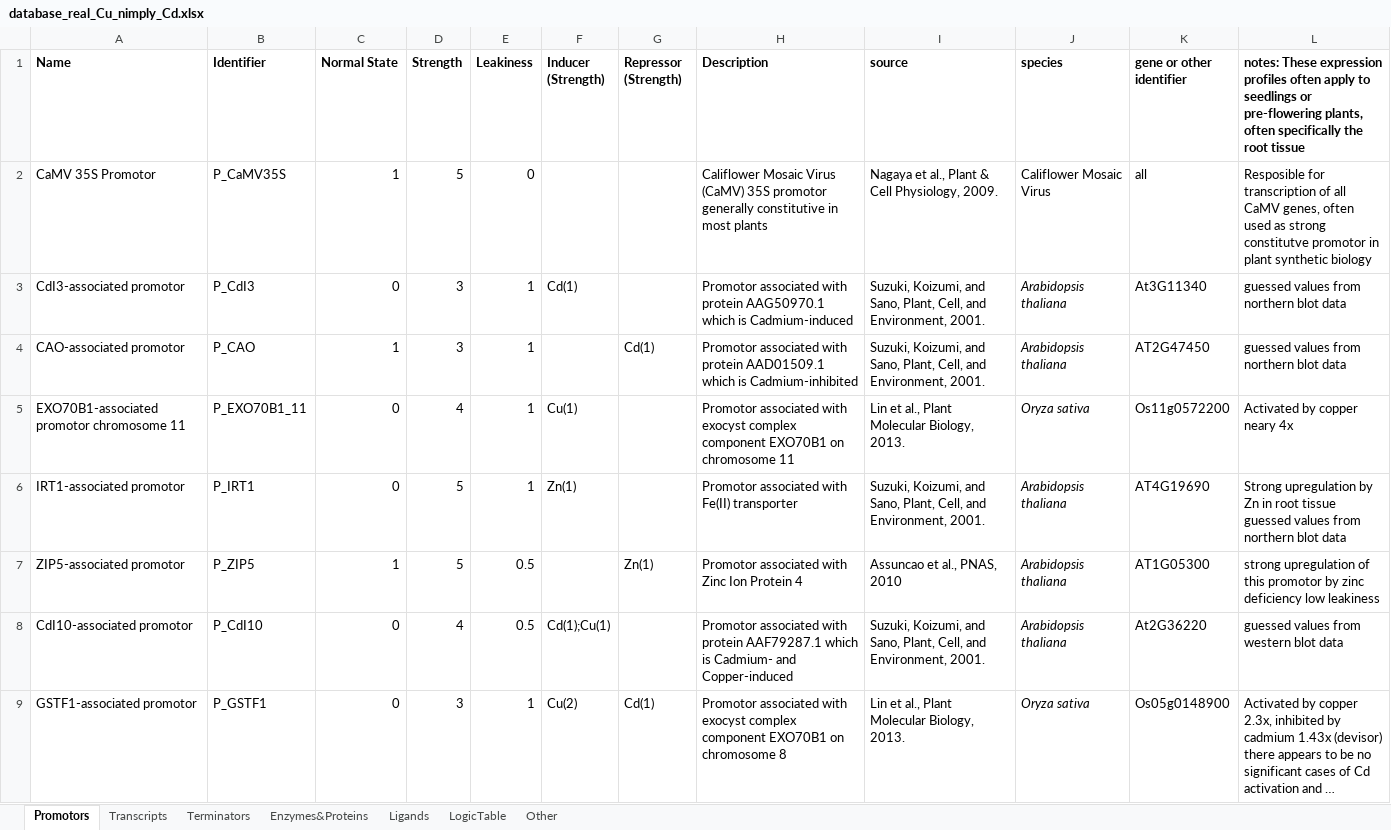
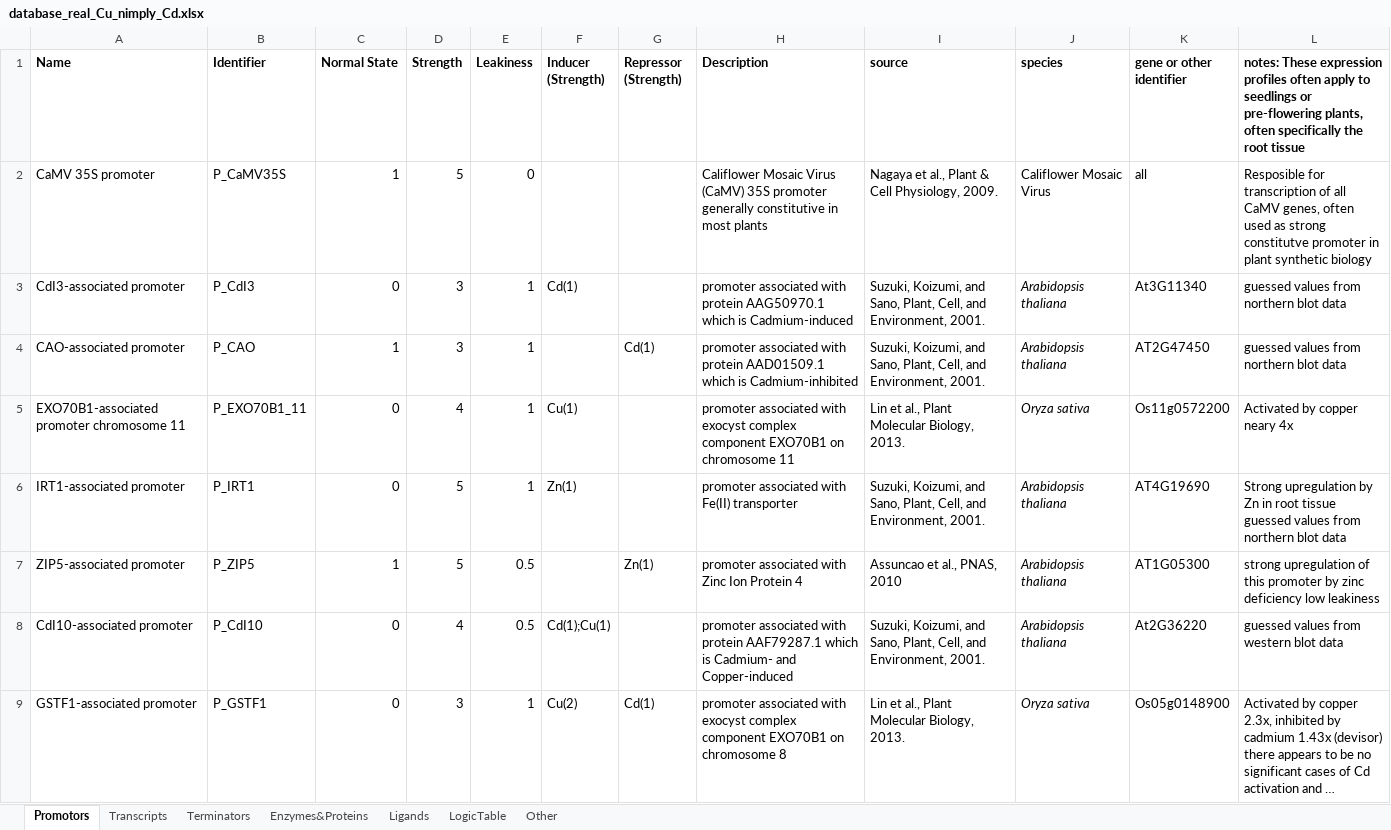
Before and after one commit to ssbio/EuGeneCiDM, an Excel workbook: databases/database_real_Cu_nimply_Cd.xlsx, sheet Promotors, drawn as a sheet; only a part is shown; long unchanged cells end in …; values as stored, in another font and other column widths than the file's, no borders; the diff covers the shown part only; the diff names each change by its address in the sheet, - before the commit and + after, or states it on an @@ line.

Commit message:
Updated databases

```diff
--- a/databases/database_real_Cu_nimply_Cd.xlsx (sheet Promotors)
+++ b/databases/database_real_Cu_nimply_Cd.xlsx (sheet Promotors)
-A2 (Name): CaMV 35S Promotor
+A2 (Name): CaMV 35S promoter
-H2 (Description): …(CaMV) 35S promotor generally constitutive…
+H2 (Description): …(CaMV) 35S promoter generally constitutive…
-L2: …strong constitutve promotor in plant…
+L2: …strong constitutve promoter in plant…
-A3 (Name): CdI3-associated promotor
+A3 (Name): CdI3-associated promoter
-H3 (Description): Promotor associated with…
+H3 (Description): promoter associated with…
-A4 (Name): CAO-associated promotor
+A4 (Name): CAO-associated promoter
-H4 (Description): Promotor associated with…
+H4 (Description): promoter associated with…
-A5 (Name): EXO70B1-associated promotor chromosome 11
+A5 (Name): EXO70B1-associated promoter chromosome 11
-H5 (Description): Promotor associated with…
+H5 (Description): promoter associated with…
-A6 (Name): IRT1-associated promotor
+A6 (Name): IRT1-associated promoter
-H6 (Description): Promotor associated with Fe(II) transporter
+H6 (Description): promoter associated with Fe(II) transporter
-A7 (Name): ZIP5-associated promotor
+A7 (Name): ZIP5-associated promoter
-H7 (Description): Promotor associated with Zinc Ion Protein 4
+H7 (Description): promoter associated with Zinc Ion Protein 4
-L7: …of this promotor by zinc…
+L7: …of this promoter by zinc…
-A8 (Name): CdI10-associated promotor
+A8 (Name): CdI10-associated promoter
-H8 (Description): Promotor associated with…
+H8 (Description): promoter associated with…
-A9 (Name): GSTF1-associated promotor
+A9 (Name): GSTF1-associated promoter
-H9 (Description): Promotor associated with…
+H9 (Description): promoter associated with…
```
Also changed, not shown: 19 edited cells elsewhere in this sheet, databases/database_real_Cu_nimply_Zn.xlsx, databases/database_real_nand_Cd_Zn.xlsx, 24 other files.
